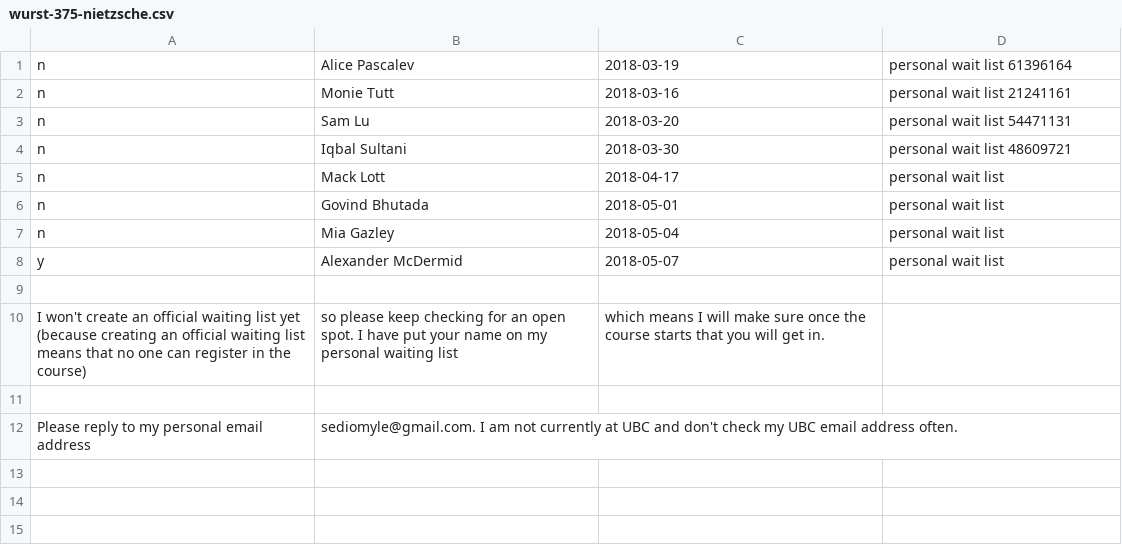
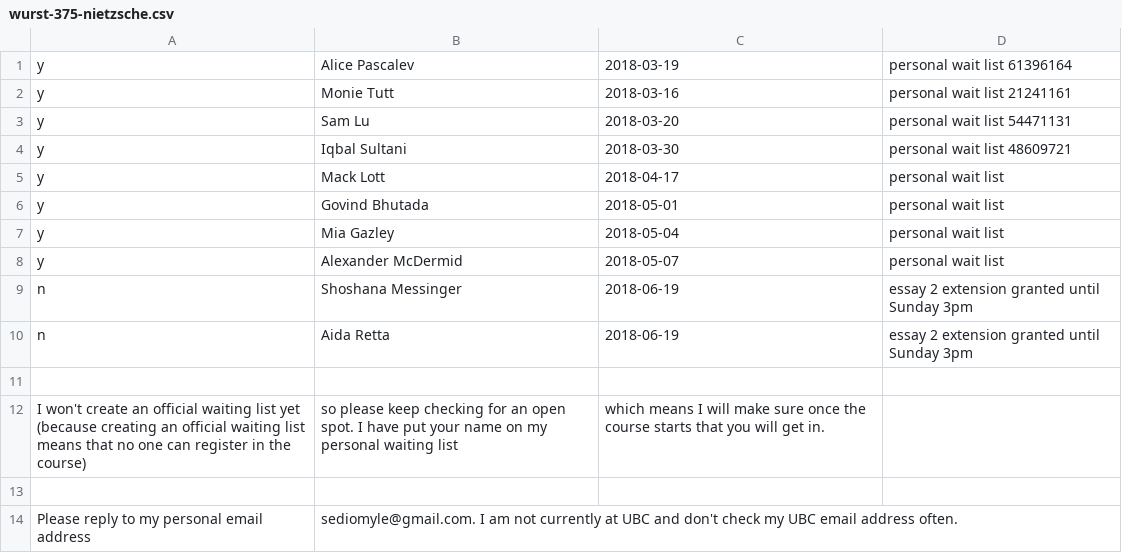
Before and after one commit to befu29aj/cocalc-5774, a CSV file: wurst-375-nietzsche.csv, drawn as a sheet.

```diff
--- a/wurst-375-nietzsche.csv
+++ b/wurst-375-nietzsche.csv
@@ -1,9 +1,11 @@
-n,Alice Pascalev,2018-03-19,personal wait list 61396164
-n,Monie Tutt,2018-03-16,personal wait list 21241161
-n,Sam Lu,2018-03-20,personal wait list 54471131
-n,Iqbal Sultani,2018-03-30,personal wait list 48609721
-n,Mack Lott,2018-04-17,personal wait list
-n,Govind Bhutada,2018-05-01,personal wait list
-n,Mia Gazley,2018-05-04,personal wait list
+y,Alice Pascalev,2018-03-19,personal wait list 61396164
+y,Monie Tutt,2018-03-16,personal wait list 21241161
+y,Sam Lu,2018-03-20,personal wait list 54471131
+y,Iqbal Sultani,2018-03-30,personal wait list 48609721
+y,Mack Lott,2018-04-17,personal wait list
+y,Govind Bhutada,2018-05-01,personal wait list
+y,Mia Gazley,2018-05-04,personal wait list
 y,Alexander McDermid,2018-05-07,personal wait list
+n,Shoshana Messinger,2018-06-19,essay 2 extension granted until Sunday 3pm
+n,Aida Retta,2018-06-19,essay 2 extension granted until Sunday 3pm
 
```
Also changed, not shown: 3 other files.
